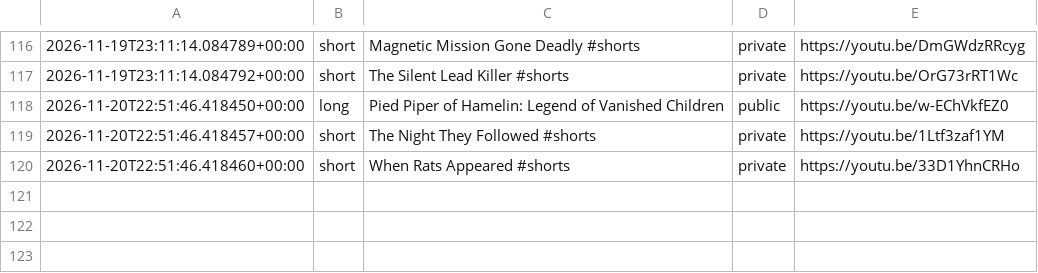
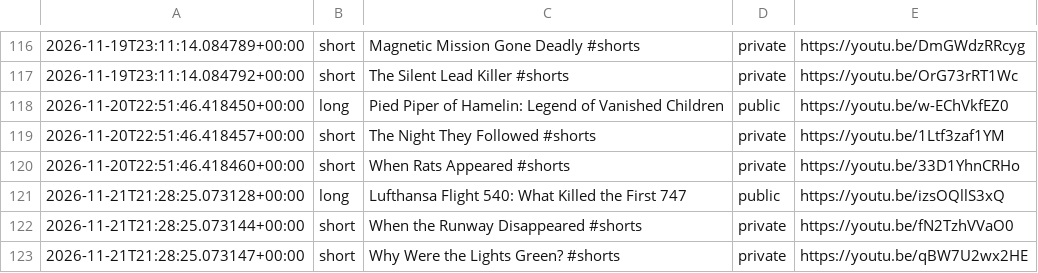
Before and after one commit to skhan750029-ui/dark-history-agent, a CSV file: data/upload_log.csv, drawn as a sheet; only a part is shown, gaps mark what is left out; the diff names each change by its address in the sheet, - before the commit and + after, or states it on an @@ line.

```diff
--- a/data/upload_log.csv
+++ b/data/upload_log.csv
+row 121: 2026-11-21T21:28:25.073128+00:00 | long | Lufthansa Flight 540: What Killed the First 747 | public | https://youtu.be/izsOQllS3xQ
+row 122: 2026-11-21T21:28:25.073144+00:00 | short | When the Runway Disappeared #shorts | private | https://youtu.be/fN2TzhVVaO0
+row 123: 2026-11-21T21:28:25.073147+00:00 | short | Why Were the Lights Green? #shorts | private | https://youtu.be/qBW7U2wx2HE
```
Also changed, not shown: data/topic_views.csv, data/topics_log.csv, 3 other files.
